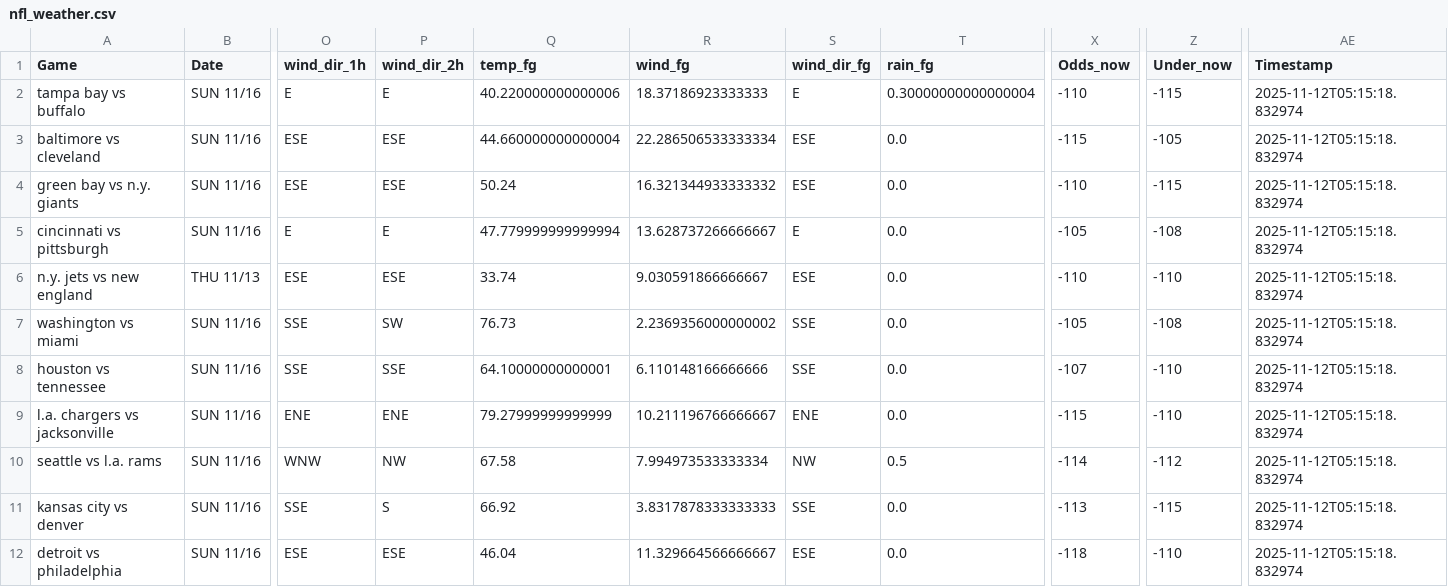
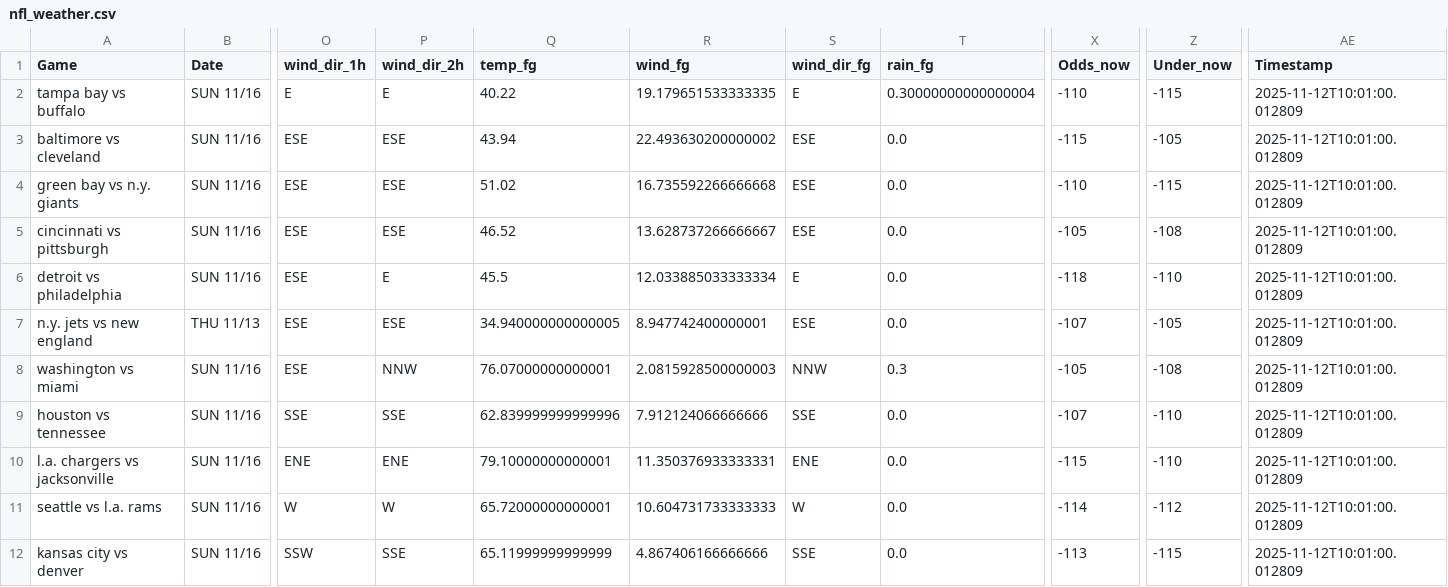
Before and after one commit to mslade50/football_weather, a CSV file: nfl_weather.csv, drawn as a sheet; only a part is shown, gaps mark what is left out; removed rows and columns are numbered as before the commit, all else as after; rows hold the shown columns only; the diff names each change by its address in the sheet, - before the commit and + after, or states it on an @@ line.

Commit message:
Update nfl_weather.csv with Timestamp 2025-11-12T10:01:00.012809

```diff
--- a/nfl_weather.csv
+++ b/nfl_weather.csv
-Q2 (temp_fg): 40.220000000000006
+Q2 (temp_fg): 40.22
-R2 (wind_fg): 18.37186923333333
+R2 (wind_fg): 19.179651533333335
-AE2:AE5 (Timestamp): 2025-11-12T05:15:18.832974
+AE2:AE5 (Timestamp): 2025-11-12T10:01:00.012809
-Q3 (temp_fg): 44.660000000000004
+Q3 (temp_fg): 43.94
-R3 (wind_fg): 22.286506533333334
+R3 (wind_fg): 22.493630200000002
-Q4 (temp_fg): 50.24
+Q4 (temp_fg): 51.02
-R4 (wind_fg): 16.321344933333332
+R4 (wind_fg): 16.735592266666668
-O5 (wind_dir_1h): E
+O5 (wind_dir_1h): ESE
-P5 (wind_dir_2h): E
+P5 (wind_dir_2h): ESE
-Q5 (temp_fg): 47.779999999999994
+Q5 (temp_fg): 46.52
-S5 (wind_dir_fg): E
+S5 (wind_dir_fg): ESE
+row 6: detroit vs philadelphia | SUN 11/16 | ESE | E | 45.5 | 12.033885033333334 | E | 0.0 | -118 | -110 | 2025-11-12T10:01:00.012809
-Q7 (temp_fg): 33.74
+Q7 (temp_fg): 34.940000000000005
-R7 (wind_fg): 9.030591866666667
+R7 (wind_fg): 8.947742400000001
-X7 (Odds_now): -110
+X7 (Odds_now): -107
-Z7 (Under_now): -110
+Z7 (Under_now): -105
-AE7:AE12 (Timestamp): 2025-11-12T05:15:18.832974
+AE7:AE12 (Timestamp): 2025-11-12T10:01:00.012809
-O8 (wind_dir_1h): SSE
+O8 (wind_dir_1h): ESE
-P8 (wind_dir_2h): SW
+P8 (wind_dir_2h): NNW
-Q8 (temp_fg): 76.73
+Q8 (temp_fg): 76.07000000000001
-R8 (wind_fg): 2.2369356000000002
+R8 (wind_fg): 2.0815928500000003
-S8 (wind_dir_fg): SSE
+S8 (wind_dir_fg): NNW
-T8 (rain_fg): 0.0
+T8 (rain_fg): 0.3
-Q9 (temp_fg): 64.10000000000001
+Q9 (temp_fg): 62.839999999999996
-R9 (wind_fg): 6.110148166666666
+R9 (wind_fg): 7.912124066666666
-Q10 (temp_fg): 79.27999999999999
+Q10 (temp_fg): 79.10000000000001
-R10 (wind_fg): 10.211196766666667
+R10 (wind_fg): 11.350376933333331
-O11 (wind_dir_1h): WNW
+O11 (wind_dir_1h): W
-P11 (wind_dir_2h): NW
+P11 (wind_dir_2h): W
-Q11 (temp_fg): 67.58
+Q11 (temp_fg): 65.72000000000001
-R11 (wind_fg): 7.994973533333334
+R11 (wind_fg): 10.604731733333333
-S11 (wind_dir_fg): NW
+S11 (wind_dir_fg): W
-T11 (rain_fg): 0.5
+T11 (rain_fg): 0.0
-O12 (wind_dir_1h): SSE
+O12 (wind_dir_1h): SSW
-P12 (wind_dir_2h): S
+P12 (wind_dir_2h): SSE
-Q12 (temp_fg): 66.92
+Q12 (temp_fg): 65.11999999999999
-R12 (wind_fg): 3.8317878333333333
+R12 (wind_fg): 4.867406166666666
-row 12: detroit vs philadelphia | SUN 11/16 | ESE | ESE | 46.04 | 11.329664566666667 | ESE | 0.0 | -118 | -110 | 2025-11-12T05:15:18.832974
```
